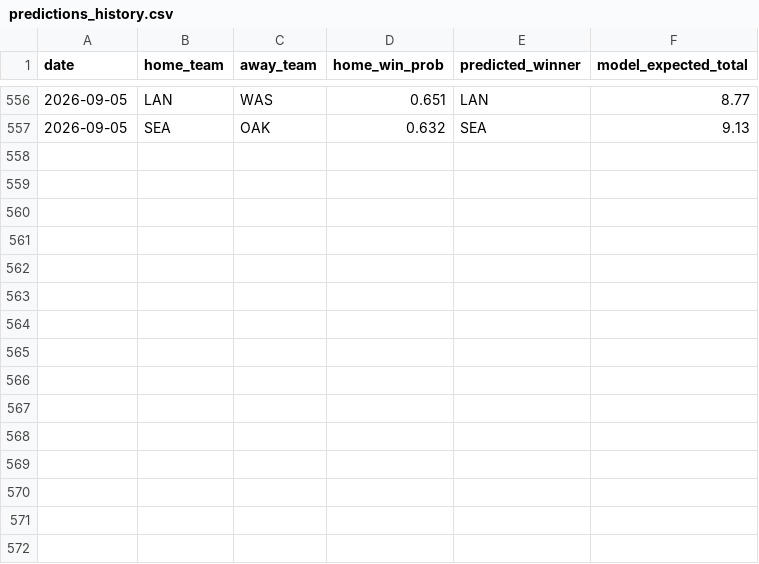
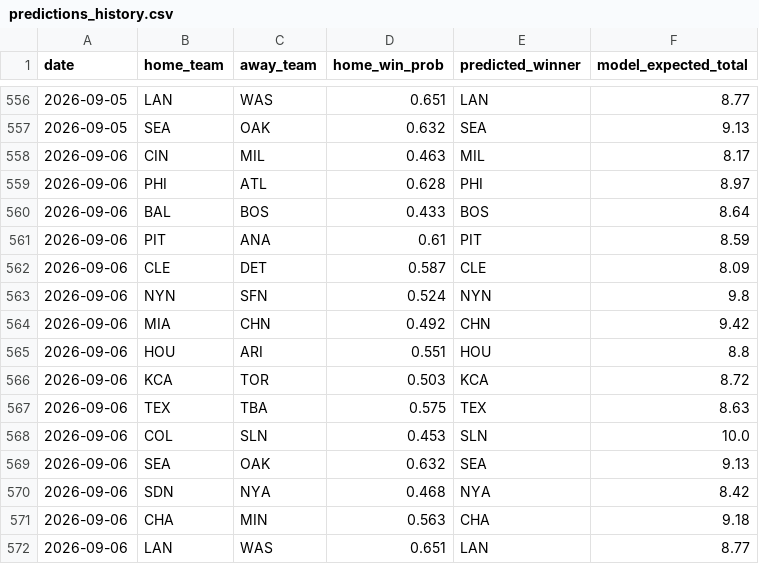
Before and after one commit to andrewhen1999/AutoMLBPredict, a CSV file: MLBPredict/output/predictions_history.csv, drawn as a sheet; only a part is shown, gaps mark what is left out.

```diff
--- a/MLBPredict/output/predictions_history.csv
+++ b/MLBPredict/output/predictions_history.csv
@@ -557 +557,16 @@ date,home_team,away_team,home_win_prob,predicted_winner,model_expected_total
 2026-09-05,SEA,OAK,0.632,SEA,9.13
+2026-09-06,CIN,MIL,0.463,MIL,8.17
+2026-09-06,PHI,ATL,0.628,PHI,8.97
+2026-09-06,BAL,BOS,0.433,BOS,8.64
+2026-09-06,PIT,ANA,0.61,PIT,8.59
+2026-09-06,CLE,DET,0.587,CLE,8.09
+2026-09-06,NYN,SFN,0.524,NYN,9.8
+2026-09-06,MIA,CHN,0.492,CHN,9.42
+2026-09-06,HOU,ARI,0.551,HOU,8.8
+2026-09-06,KCA,TOR,0.503,KCA,8.72
+2026-09-06,TEX,TBA,0.575,TEX,8.63
+2026-09-06,COL,SLN,0.453,SLN,10.0
+2026-09-06,SEA,OAK,0.632,SEA,9.13
+2026-09-06,SDN,NYA,0.468,NYA,8.42
+2026-09-06,CHA,MIN,0.563,CHA,9.18
+2026-09-06,LAN,WAS,0.651,LAN,8.77
```
